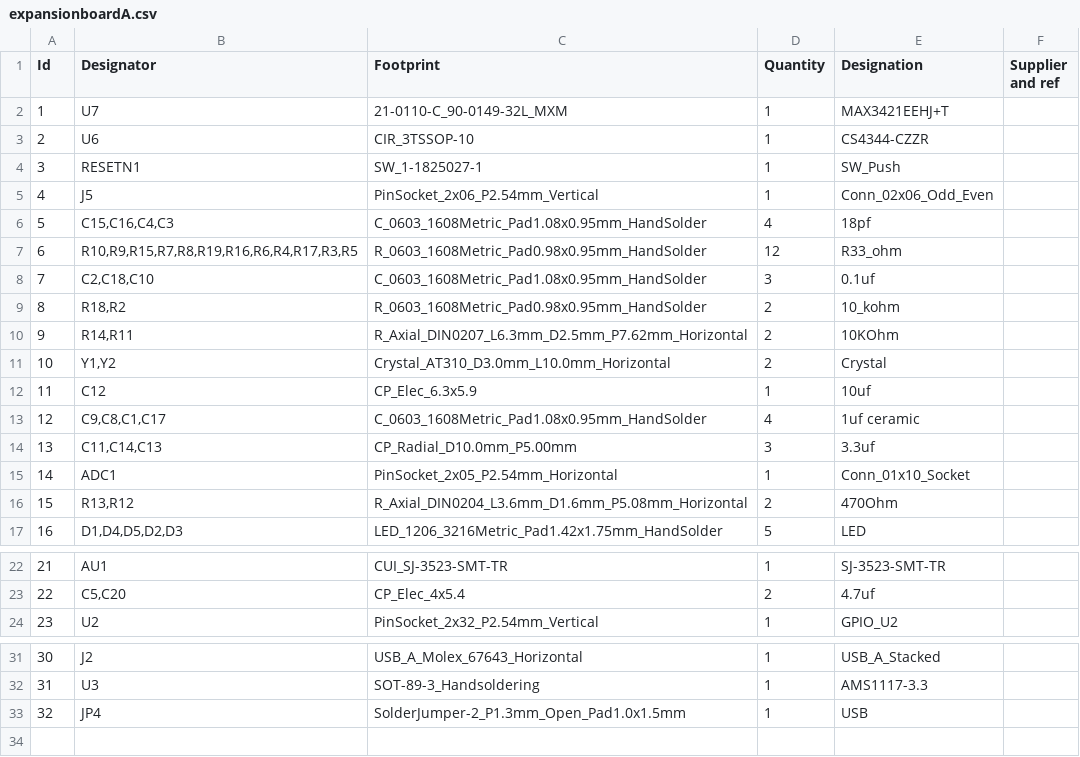
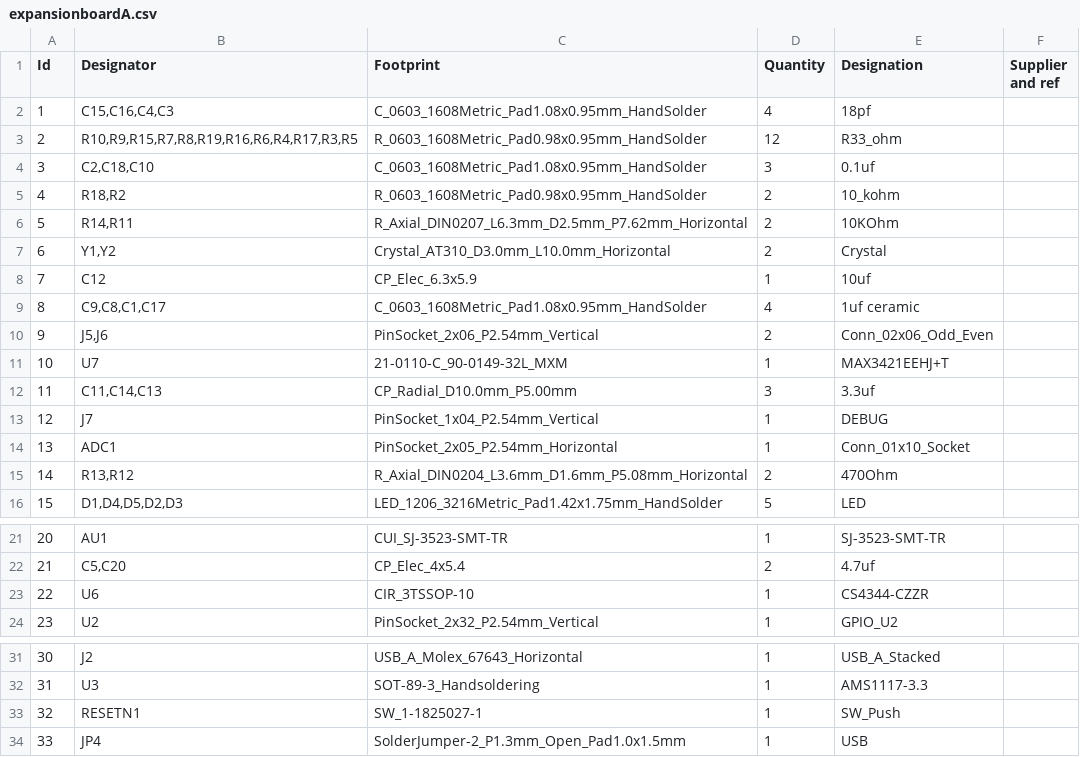
Before and after one commit to ecilasun/expansionboardA, a CSV file: expansionboardA.csv, drawn as a sheet; only a part is shown, gaps mark what is left out; removed rows and columns are numbered as before the commit, all else as after; the diff names each change by its address in the sheet, - before the commit and + after, or states it on an @@ line.

```diff
--- a/expansionboardA.csv
+++ b/expansionboardA.csv
-row 5: 4 | J5 | PinSocket_2x06_P2.54mm_Vertical | 1 | Conn_02x06_Odd_Even
@@ column A (Id) renumbered from row 2 down @@
+row 10: 9 | J5,J6 | PinSocket_2x06_P2.54mm_Vertical | 2 | Conn_02x06_Odd_Even
@@ row 2 moved to row 11: 10 @@
+row 13: 12 | J7 | PinSocket_1x04_P2.54mm_Vertical | 1 | DEBUG
@@ row 3 moved to row 23: 22 @@
@@ row 4 moved to row 33: 32 @@
```
Also changed, not shown: 21 other files.
